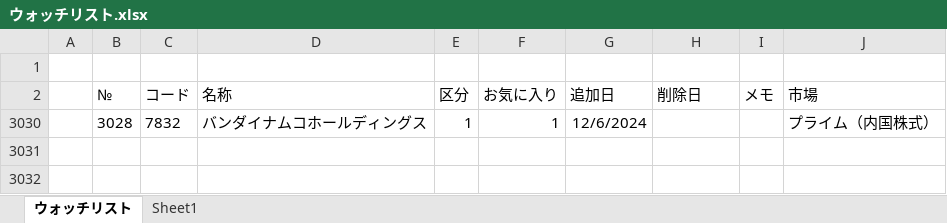
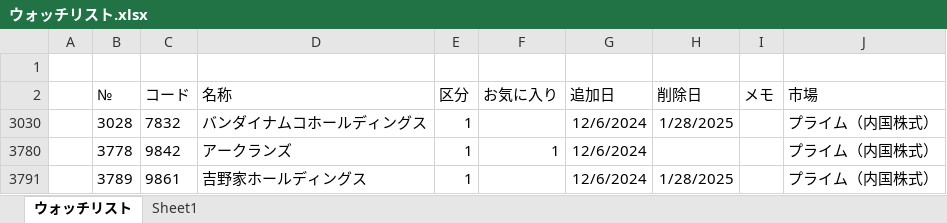
Before and after one commit to sadac23/OptimalTraderDraft, an Excel workbook: ConsoleApp1/Doc/ウォッチリスト.xlsx, sheet ウォッチリスト, drawn as a sheet; values as stored, in another font and other column widths than the file's, no borders; conditional formats not drawn; the diff names each change by its address in the sheet, - before the commit and + after, or states it on an @@ line.

```diff
--- a/ConsoleApp1/Doc/ウォッチリスト.xlsx (sheet ウォッチリスト)
+++ b/ConsoleApp1/Doc/ウォッチリスト.xlsx (sheet ウォッチリスト)
-F3030 (お気に入り): 1
+F3030 (お気に入り): (empty)
-H3030 (削除日): (empty)
+H3030 (削除日): 1/28/2025
@@ row 3780 unhidden:  | 3778 | 9842 | アークランズ | 1 | 1 | 12/6/2024 |  |  | プライム（内国株式） @@
+row 3791:  | 3789 | 9861 | 吉野家ホールディングス | 1 |  | 12/6/2024 | 1/28/2025 |  | プライム（内国株式）
```
Also changed, not shown: 6 other files.
